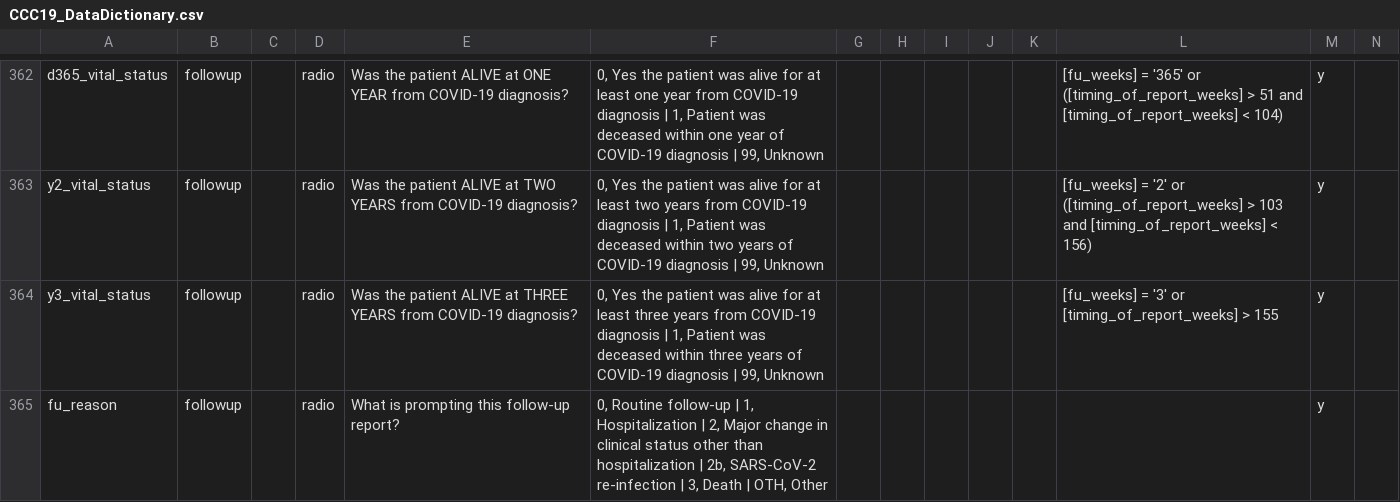
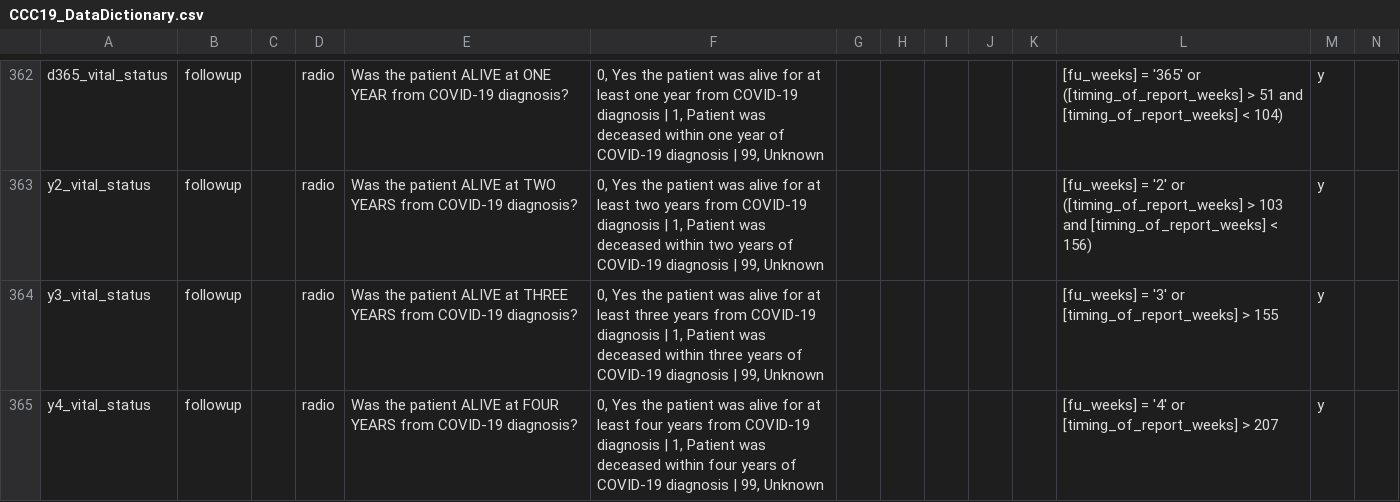
Before and after one commit to covidncancer/CCC19_dictionary, a CSV file: CCC19_DataDictionary.csv, drawn as a sheet; only a part is shown, gaps mark what is left out; the shorter side is filled out with more unchanged rows; rows hold the shown columns only; the diff covers the shown part only; the diff names each change by its address in the sheet, - before the commit and + after, or states it on an @@ line.

Commit message:
Updated data dictionary
Data Dictionary and the survey in PDF form updated to include Yrs 4 & 5 f/u forms

```diff
--- a/CCC19_DataDictionary.csv
+++ b/CCC19_DataDictionary.csv
+row 365: y4_vital_status | followup |  | radio | Was the patient ALIVE at FOUR YEARS from COVID-19 diagnosis? | 0, Yes the patient was alive for at least four years from COVID-19 diagnosis | 1, Patient was deceased within four years of COVID-19 diagnosis | 99, Unknown |  |  |  |  |  | [fu_weeks] = '4' or [timing_of_report_weeks] > 207 | y
```
Also changed, not shown: 1 added row and 1 edited cell elsewhere in this file, 2 other files.
